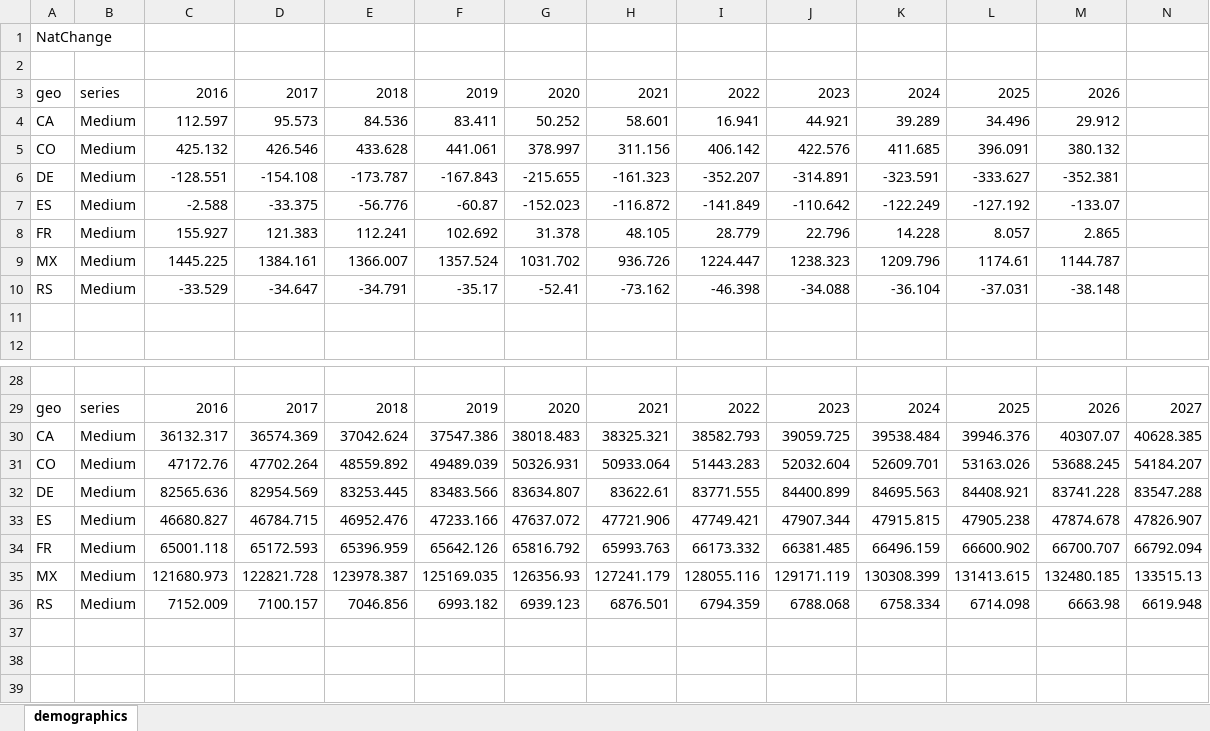
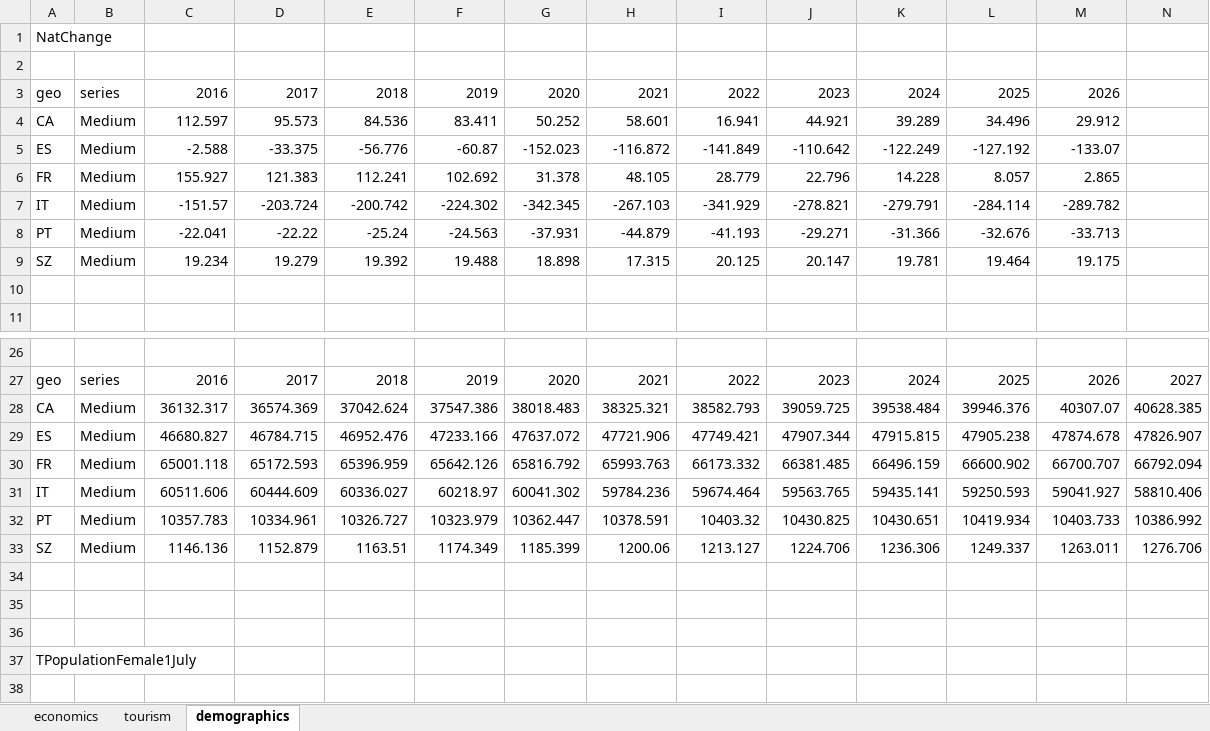
Before and after one commit to mgh99/macro_cosas, an Excel workbook: outputs/world/views_single_sheet.xlsx, sheet demographics, drawn as a sheet; only a part is shown, gaps mark what is left out; the shorter side is filled out with more unchanged rows; values as stored, in another font and other column widths than the file's, no borders; removed rows and columns are numbered as before the commit, all else as after; rows hold the shown columns only; the diff covers the shown part only; the diff names each change by its address in the sheet, - before the commit and + after, or states it on an @@ line.

Commit message:
demographics worlds with AI

```diff
--- a/outputs/world/views_single_sheet.xlsx (sheet demographics)
+++ b/outputs/world/views_single_sheet.xlsx (sheet demographics)
+sheet tab: economics
+sheet tab: tourism
-row 5: CO | Medium | 425.132 | 426.546 | 433.628 | 441.061 | 378.997 | 311.156 | 406.142 | 422.576 | 411.685 | 396.091 | 380.132
-row 6: DE | Medium | -128.551 | -154.108 | -173.787 | -167.843 | -215.655 | -161.323 | -352.207 | -314.891 | -323.591 | -333.627 | -352.381
-row 9: MX | Medium | 1445.225 | 1384.161 | 1366.007 | 1357.524 | 1031.702 | 936.726 | 1224.447 | 1238.323 | 1209.796 | 1174.61 | 1144.787
-row 10: RS | Medium | -33.529 | -34.647 | -34.791 | -35.17 | -52.41 | -73.162 | -46.398 | -34.088 | -36.104 | -37.031 | -38.148
+row 7: IT | Medium | -151.57 | -203.724 | -200.742 | -224.302 | -342.345 | -267.103 | -341.929 | -278.821 | -279.791 | -284.114 | -289.782
+row 8: PT | Medium | -22.041 | -22.22 | -25.24 | -24.563 | -37.931 | -44.879 | -41.193 | -29.271 | -31.366 | -32.676 | -33.713
+row 9: SZ | Medium | 19.234 | 19.279 | 19.392 | 19.488 | 18.898 | 17.315 | 20.125 | 20.147 | 19.781 | 19.464 | 19.175
-row 31: CO | Medium | 47172.76 | 47702.264 | 48559.892 | 49489.039 | 50326.931 | 50933.064 | 51443.283 | 52032.604 | 52609.701 | 53163.026 | 53688.245 | 54184.207
-row 32: DE | Medium | 82565.636 | 82954.569 | 83253.445 | 83483.566 | 83634.807 | 83622.61 | 83771.555 | 84400.899 | 84695.563 | 84408.921 | 83741.228 | 83547.288
-row 35: MX | Medium | 121680.973 | 122821.728 | 123978.387 | 125169.035 | 126356.93 | 127241.179 | 128055.116 | 129171.119 | 130308.399 | 131413.615 | 132480.185 | 133515.13
-row 36: RS | Medium | 7152.009 | 7100.157 | 7046.856 | 6993.182 | 6939.123 | 6876.501 | 6794.359 | 6788.068 | 6758.334 | 6714.098 | 6663.98 | 6619.948
+row 31: IT | Medium | 60511.606 | 60444.609 | 60336.027 | 60218.97 | 60041.302 | 59784.236 | 59674.464 | 59563.765 | 59435.141 | 59250.593 | 59041.927 | 58810.406
+row 32: PT | Medium | 10357.783 | 10334.961 | 10326.727 | 10323.979 | 10362.447 | 10378.591 | 10403.32 | 10430.825 | 10430.651 | 10419.934 | 10403.733 | 10386.992
+row 33: SZ | Medium | 1146.136 | 1152.879 | 1163.51 | 1174.349 | 1185.399 | 1200.06 | 1213.127 | 1224.706 | 1236.306 | 1249.337 | 1263.011 | 1276.706
```
Also changed, not shown: 81 added rows, 106 removed rows and 2 edited cells elsewhere in this sheet, 34 other files.
